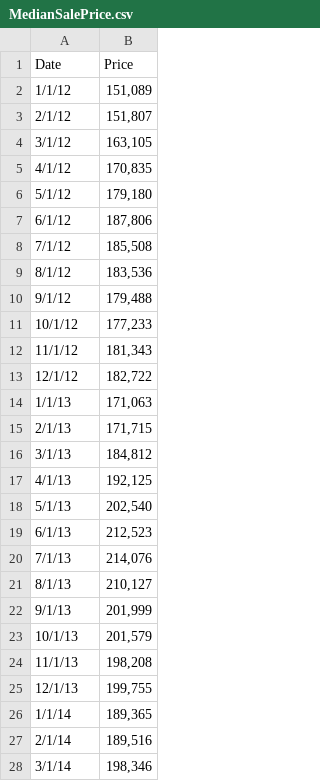
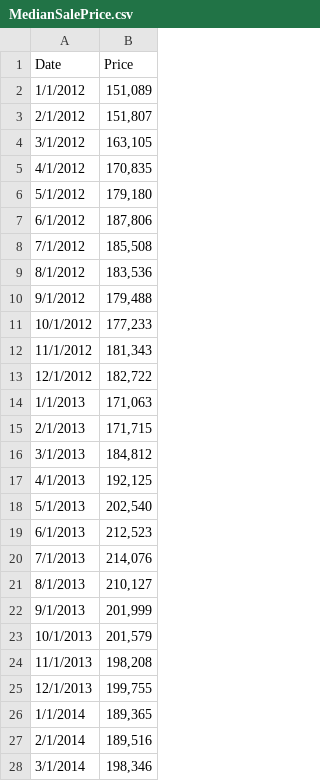
Before and after one commit to jasonct05/jasonct05.github.io, a CSV file: Data/MedianSalePrice.csv, drawn as a sheet; only a part is shown; the diff covers the shown part only.

```diff
--- a/Data/MedianSalePrice.csv
+++ b/Data/MedianSalePrice.csv
@@ -1,28 +1,28 @@
 Date,Price
-1/1/12,"151,089"
-2/1/12,"151,807"
-3/1/12,"163,105"
-4/1/12,"170,835"
-5/1/12,"179,180"
-6/1/12,"187,806"
-7/1/12,"185,508"
-8/1/12,"183,536"
-9/1/12,"179,488"
-10/1/12,"177,233"
-11/1/12,"181,343"
-12/1/12,"182,722"
-1/1/13,"171,063"
-2/1/13,"171,715"
-3/1/13,"184,812"
-4/1/13,"192,125"
-5/1/13,"202,540"
-6/1/13,"212,523"
-7/1/13,"214,076"
-8/1/13,"210,127"
-9/1/13,"201,999"
-10/1/13,"201,579"
-11/1/13,"198,208"
-12/1/13,"199,755"
-1/1/14,"189,365"
-2/1/14,"189,516"
-3/1/14,"198,346"
+1/1/2012,"151,089"
+2/1/2012,"151,807"
+3/1/2012,"163,105"
+4/1/2012,"170,835"
+5/1/2012,"179,180"
+6/1/2012,"187,806"
+7/1/2012,"185,508"
+8/1/2012,"183,536"
+9/1/2012,"179,488"
+10/1/2012,"177,233"
+11/1/2012,"181,343"
+12/1/2012,"182,722"
+1/1/2013,"171,063"
+2/1/2013,"171,715"
+3/1/2013,"184,812"
+4/1/2013,"192,125"
+5/1/2013,"202,540"
+6/1/2013,"212,523"
+7/1/2013,"214,076"
+8/1/2013,"210,127"
+9/1/2013,"201,999"
+10/1/2013,"201,579"
+11/1/2013,"198,208"
+12/1/2013,"199,755"
+1/1/2014,"189,365"
+2/1/2014,"189,516"
+3/1/2014,"198,346"
```
Also changed, not shown: 82 edited cells elsewhere in this file, 2 other files.
